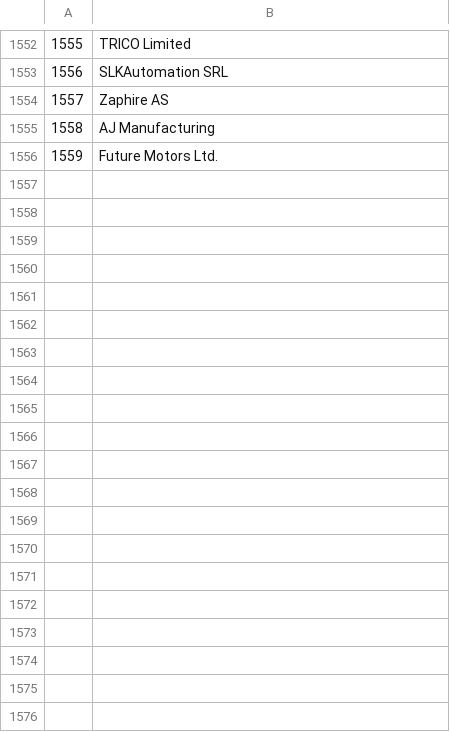
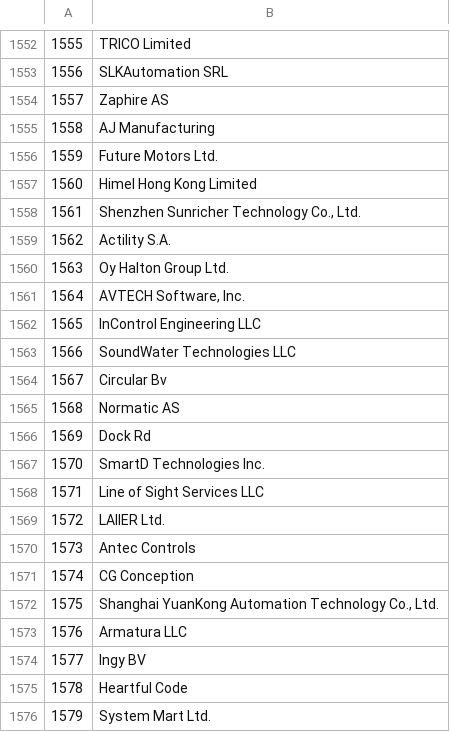
Before and after one commit to bacnet-ex/bacstack, a CSV file: priv/vendor_ids.csv, drawn as a sheet; only a part is shown, gaps mark what is left out; the diff covers the shown part only; the diff names each change by its address in the sheet, - before the commit and + after, or states it on an @@ line.

```diff
--- a/priv/vendor_ids.csv
+++ b/priv/vendor_ids.csv
+row 1557: 1560 | Himel Hong Kong Limited
+row 1558: 1561 | Shenzhen Sunricher Technology Co., Ltd.
+row 1559: 1562 | Actility S.A.
+row 1560: 1563 | Oy Halton Group Ltd.
+row 1561: 1564 | AVTECH Software, Inc.
+row 1562: 1565 | InControl Engineering LLC
+row 1563: 1566 | SoundWater Technologies LLC
+row 1564: 1567 | Circular Bv
+row 1565: 1568 | Normatic AS
+row 1566: 1569 | Dock Rd
+row 1567: 1570 | SmartD Technologies Inc.
+row 1568: 1571 | Line of Sight Services LLC
+row 1569: 1572 | LAIIER Ltd.
+row 1570: 1573 | Antec Controls
+row 1571: 1574 | CG Conception
+row 1572: 1575 | Shanghai YuanKong Automation Technology Co., Ltd.
+row 1573: 1576 | Armatura LLC
+row 1574: 1577 | Ingy BV
+row 1575: 1578 | Heartful Code
+row 1576: 1579 | System Mart Ltd.
```
Also changed, not shown: 26 added rows and 2 edited cells elsewhere in this file, 1 other file.
